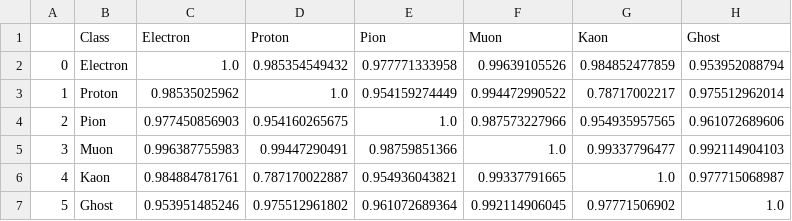
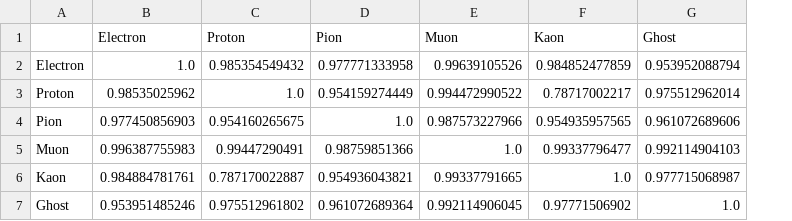
Before and after one commit to yandexdataschool/PID, a CSV file: python/class_vs_class_roc_auc_matrix_baseline.csv, drawn as a sheet; removed rows and columns are numbered as before the commit, all else as after; the diff names each change by its address in the sheet, - before the commit and + after, or states it on an @@ line.

```diff
--- a/python/class_vs_class_roc_auc_matrix_baseline.csv
+++ b/python/class_vs_class_roc_auc_matrix_baseline.csv
-column A, rows 2-7: 0 | 1 | 2 | 3 | 4 | 5
-A1: Class
+A1: (empty)
```
Also changed, not shown: python/flatness_baseline.csv, 1 other file.
